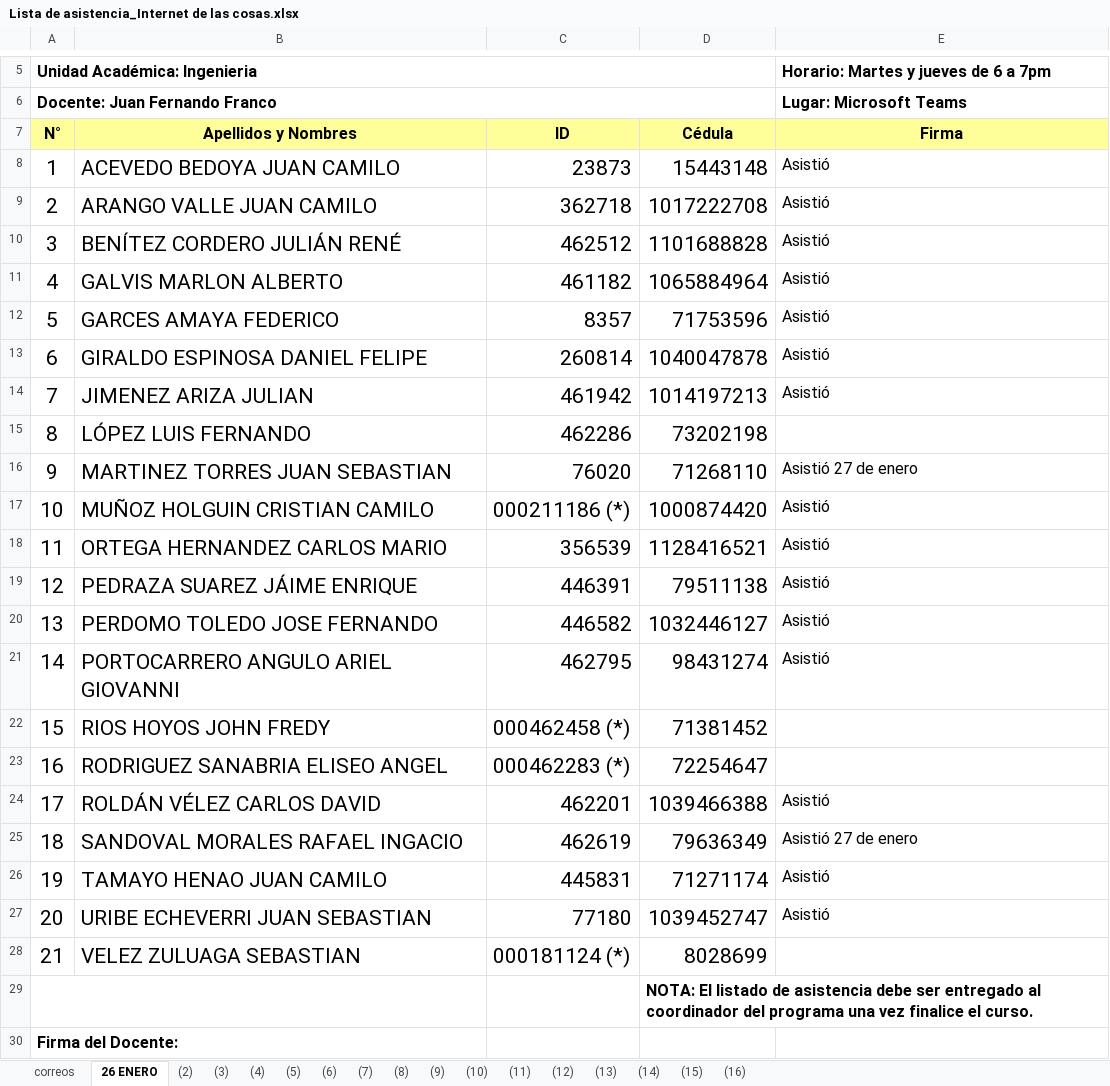
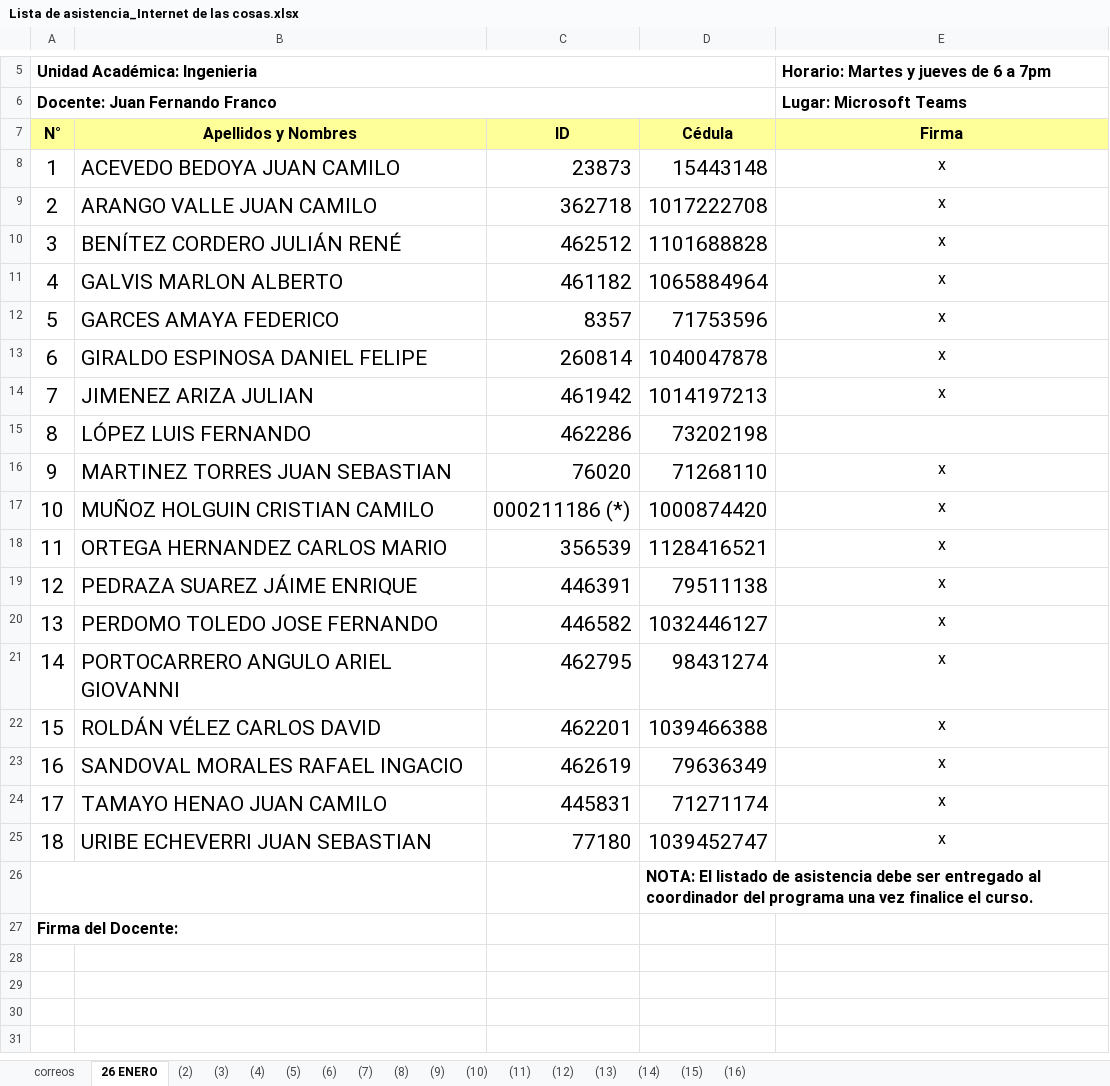
Before and after one commit to juanferfranco/espiot, an Excel workbook: asistencia/Lista de asistencia_Internet de las cosas.xlsx, sheet 26 ENERO, drawn as a sheet; only a part is shown, gaps mark what is left out; values as stored, in another font and other column widths than the file's, no borders; charts and pictures not drawn; removed rows and columns are numbered as before the commit, all else as after; the diff names each change by its address in the sheet, - before the commit and + after, or states it on an @@ line.

```diff
--- a/asistencia/Lista de asistencia_Internet de las cosas.xlsx (sheet 26 ENERO)
+++ b/asistencia/Lista de asistencia_Internet de las cosas.xlsx (sheet 26 ENERO)
-E8:E14 (Firma): Asistió
+E8:E14 (Firma): x
-E8:E14 alignment: left
+E8:E14 alignment: center
-E16 (Firma): Asistió 27 de enero
+E16 (Firma): x
-E16:E21 alignment: left
+E16:E21 alignment: center
-E17:E21 (Firma): Asistió
+E17:E21 (Firma): x
-row 22: 15 | RIOS HOYOS JOHN FREDY | 000462458 (*) | 71381452
-row 23: 16 | RODRIGUEZ SANABRIA ELISEO ANGEL | 000462283 (*) | 72254647
@@ column A (N°) renumbered between rows 22 and 25 @@
-E22 (Firma): Asistió
+E22 (Firma): x
-E22:E25 alignment: left
+E22:E25 alignment: center
-E23 (Firma): Asistió 27 de enero
+E23 (Firma): x
-E24:E25 (Firma): Asistió
+E24:E25 (Firma): x
-row 28: 21 | VELEZ ZULUAGA SEBASTIAN | 000181124 (*) | 8028699
```
Also changed, not shown: sheet (8), sheet (7), sheet (2), sheet (9), sheet (6), charts or pictures.
